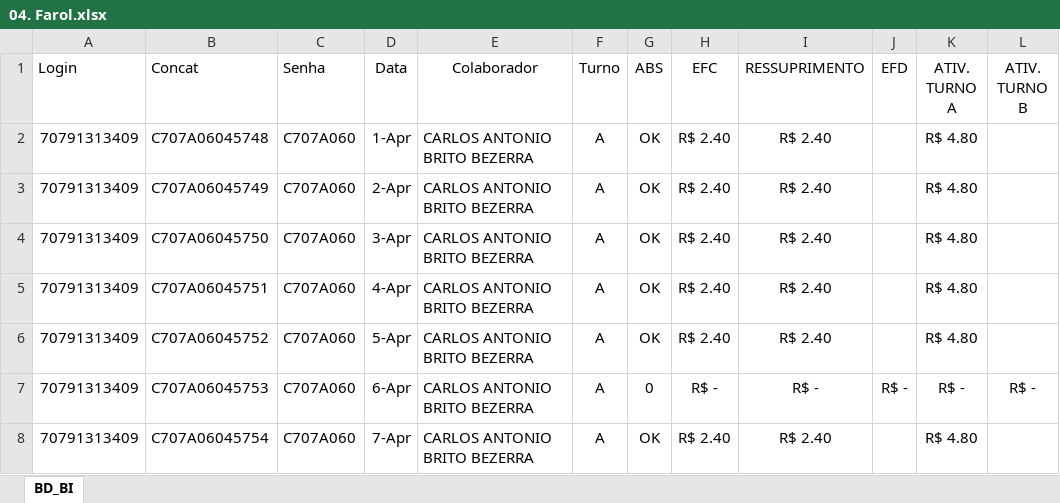
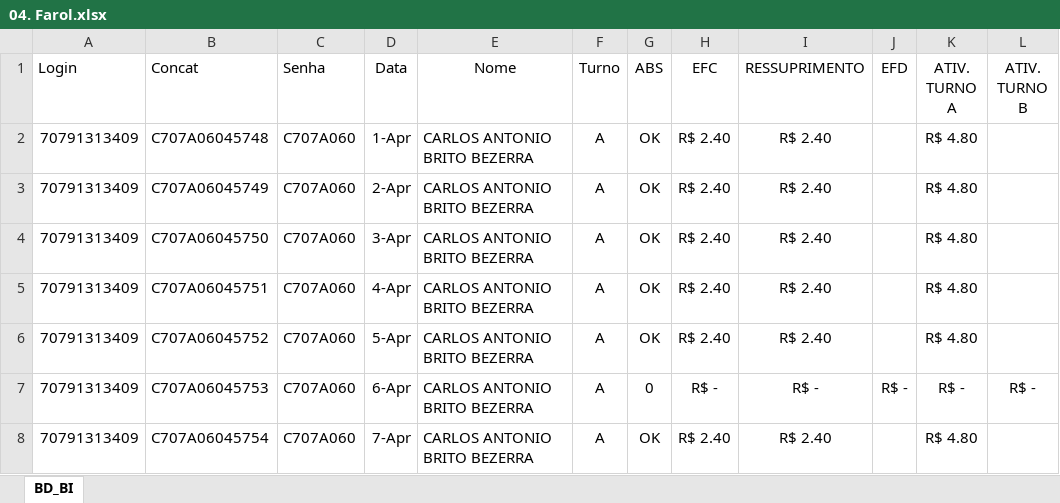
Before and after one commit to jeffersonhorizonte/bot-remuneracao, an Excel workbook: 04. Farol.xlsx, sheet BD_BI, drawn as a sheet; only a part is shown; values as stored, in another font and other column widths than the file's, no borders; the diff names each change by its address in the sheet, - before the commit and + after, or states it on an @@ line.

Commit message:
Atualiza planilha com correção no nome da coluna NOME

```diff
--- a/04. Farol.xlsx (sheet BD_BI)
+++ b/04. Farol.xlsx (sheet BD_BI)
-E1: Colaborador
+E1: Nome
```
